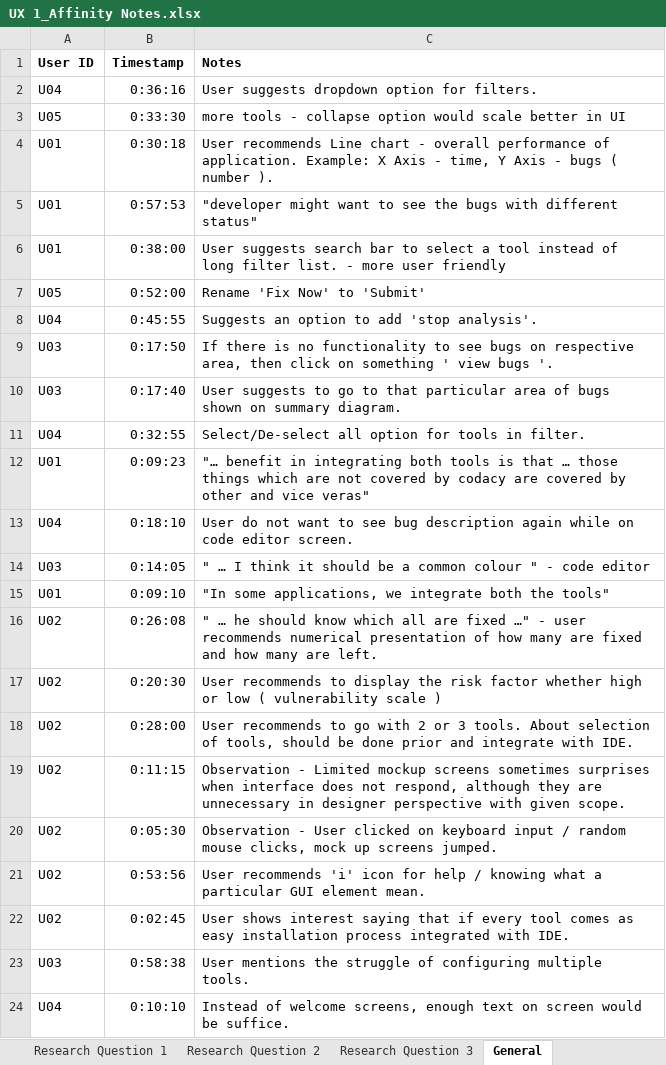
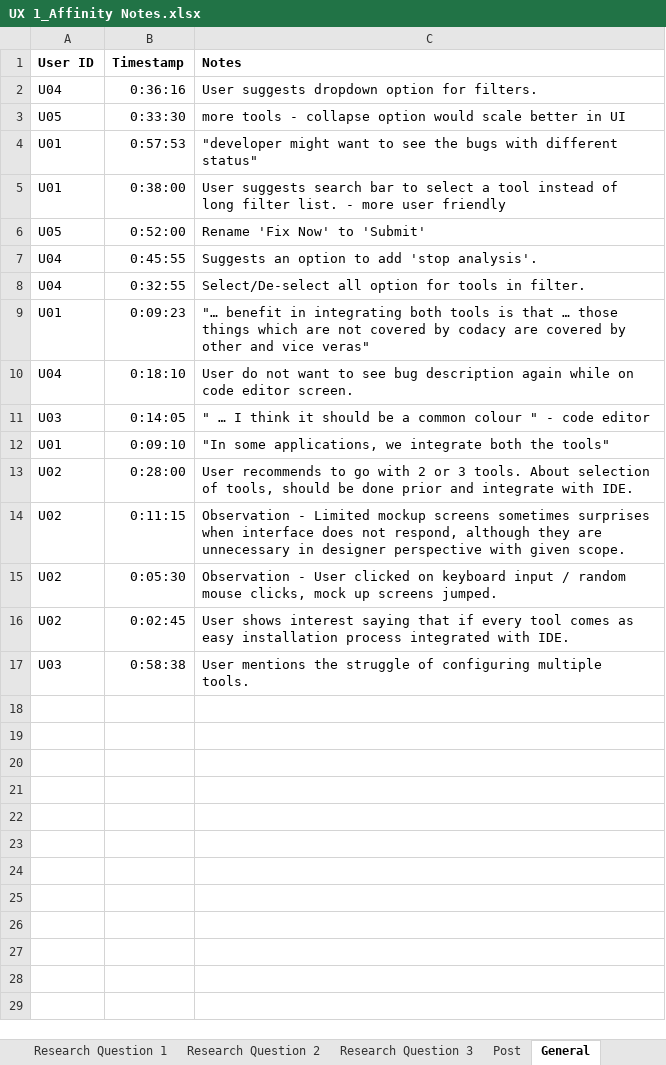
Before and after one commit to gsvarma/MSAT-UI, an Excel workbook: docs/user study/results/UX 1_Affinity Notes.xlsx, sheet General, drawn as a sheet; values as stored, in another font and other column widths than the file's, no borders; the diff names each change by its address in the sheet, - before the commit and + after, or states it on an @@ line.

```diff
--- a/docs/user study/results/UX 1_Affinity Notes.xlsx (sheet General)
+++ b/docs/user study/results/UX 1_Affinity Notes.xlsx (sheet General)
+sheet tab: Post
-row 4: U01 | 0:30:18 | User recommends Line chart - overall performance of application. Example: X Axis - time, Y Axis - bugs ( number ).
-row 9: U03 | 0:17:50 | If there is no functionality to see bugs on respective area, then click on something ' view bugs '.
-row 10: U03 | 0:17:40 | User suggests to go to that particular area of bugs shown on summary diagram.
-row 16: U02 | 0:26:08 | " … he should know which all are fixed …" - user recommends numerical presentation of how many are fixed and how many are left.
-row 17: U02 | 0:20:30 | User recommends to display the risk factor whether high or low ( vulnerability scale )
-row 21: U02 | 0:53:56 | User recommends 'i' icon for help / knowing what a particular GUI element mean.
-row 24: U04 | 0:10:10 | Instead of welcome screens, enough text on screen would be suffice.
```
Also changed, not shown: sheet Research Question 1, docs/user study/results/UX 1.xlsx, docs/user study/results/UX 2.xlsx, 3 other files.
